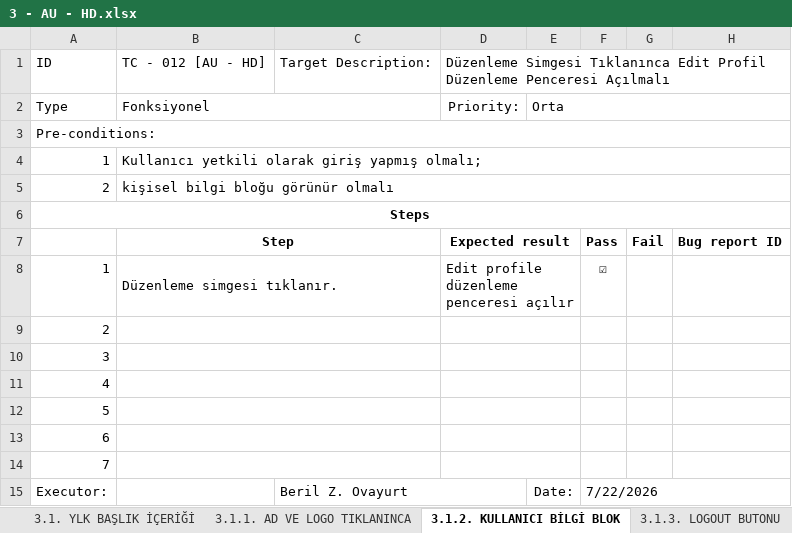
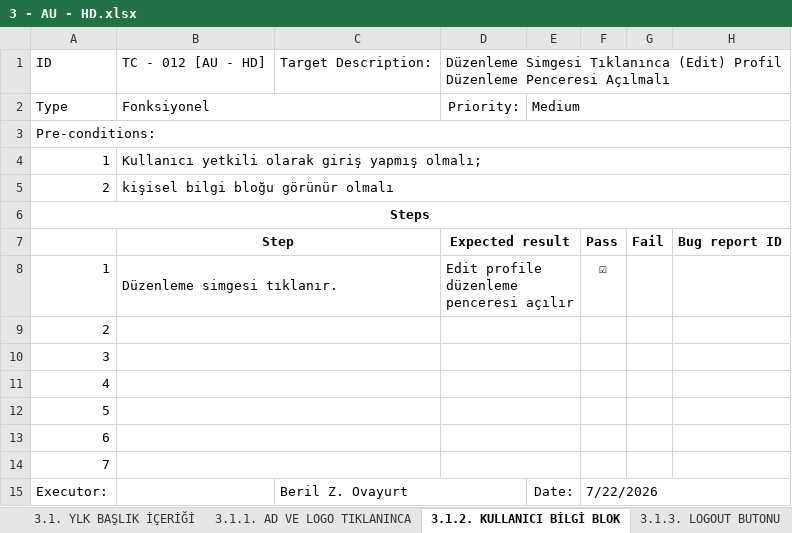
Before and after one commit to Mezrap/PowerPulse-Manual-Testing, an Excel workbook: 03_Yetkili_Kullanıcı_Header/3 - AU - HD.xlsx, sheet 3.1.2. KULLANICI BİLGİ BLOK, drawn as a sheet; values as stored, in another font and other column widths than the file's, no borders; the diff names each change by its address in the sheet, - before the commit and + after, or states it on an @@ line.

```diff
--- a/03_Yetkili_Kullanıcı_Header/3 - AU - HD.xlsx (sheet 3.1.2. KULLANICI BİLGİ BLOK)
+++ b/03_Yetkili_Kullanıcı_Header/3 - AU - HD.xlsx (sheet 3.1.2. KULLANICI BİLGİ BLOK)
-D1: …Simgesi Tıklanınca Edit Profil Düzenleme…
+D1: …Simgesi Tıklanınca (Edit) Profil Düzenleme…
-E2: Orta
+E2: Medium
```
Also changed, not shown: sheet 3. GEREKSİNİM TAKİP MATRİSİ, sheet 3.1.3. LOGOUT BUTONU, sheet 3.1.1. AD VE LOGO TIKLANINCA, sheet 3.2.1. BUG REPORT, other sheet tabs, 04_Yetkili_Kullanıcı_Profile_Settings/4 - AU - PS.xlsx, 05_Yetkili_Kullanıcı_Diary/5 - AU - DR.xlsx, 39 other files.
